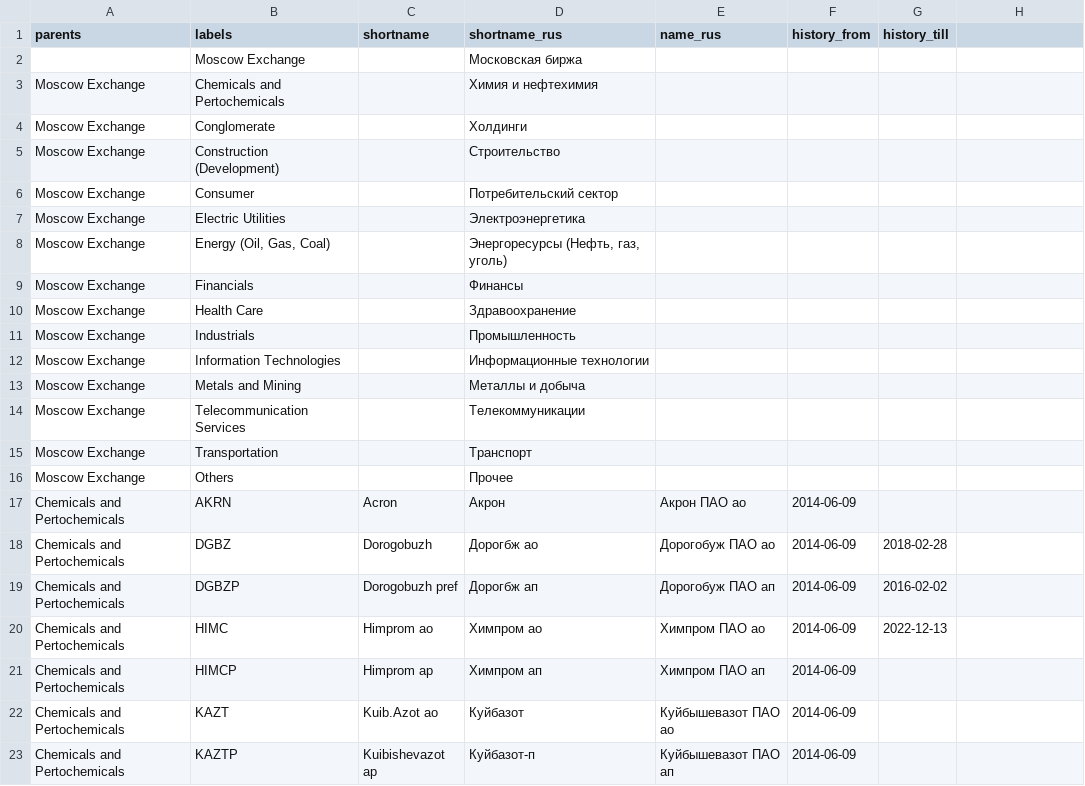
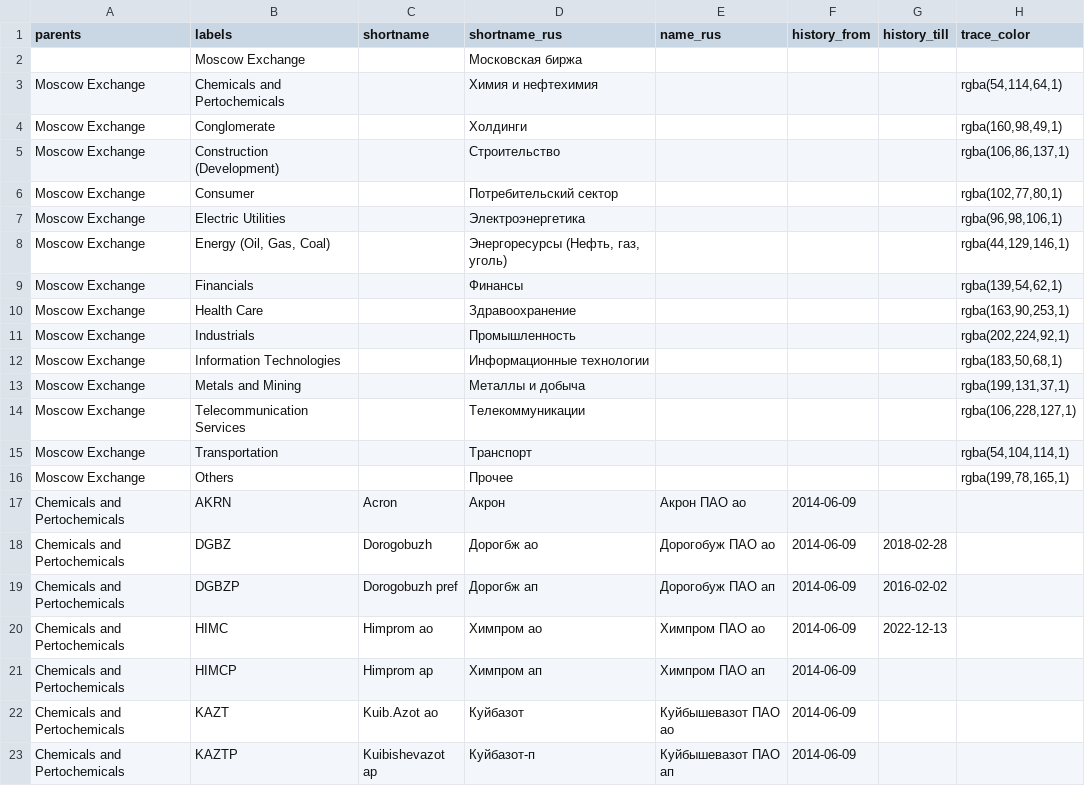
Before and after one commit to ruslanbay/moex, a TSV file: data/issues-by-sector.tsv, drawn as a sheet; only a part is shown; the diff names each change by its address in the sheet, - before the commit and + after, or states it on an @@ line.

Commit message:
Add files via upload

```diff
--- a/data/issues-by-sector.tsv
+++ b/data/issues-by-sector.tsv
-H1: (empty)
+H1: trace_color
-H3 (trace_color): (empty)
+H3 (trace_color): rgba(54,114,64,1)
-H4 (trace_color): (empty)
+H4 (trace_color): rgba(160,98,49,1)
-H5 (trace_color): (empty)
+H5 (trace_color): rgba(106,86,137,1)
-H6 (trace_color): (empty)
+H6 (trace_color): rgba(102,77,80,1)
-H7 (trace_color): (empty)
+H7 (trace_color): rgba(96,98,106,1)
-H8 (trace_color): (empty)
+H8 (trace_color): rgba(44,129,146,1)
-H9 (trace_color): (empty)
+H9 (trace_color): rgba(139,54,62,1)
-H10 (trace_color): (empty)
+H10 (trace_color): rgba(163,90,253,1)
-H11 (trace_color): (empty)
+H11 (trace_color): rgba(202,224,92,1)
-H12 (trace_color): (empty)
+H12 (trace_color): rgba(183,50,68,1)
-H13 (trace_color): (empty)
+H13 (trace_color): rgba(199,131,37,1)
-H14 (trace_color): (empty)
+H14 (trace_color): rgba(106,228,127,1)
-H15 (trace_color): (empty)
+H15 (trace_color): rgba(54,104,114,1)
-H16 (trace_color): (empty)
+H16 (trace_color): rgba(199,78,165,1)
```
